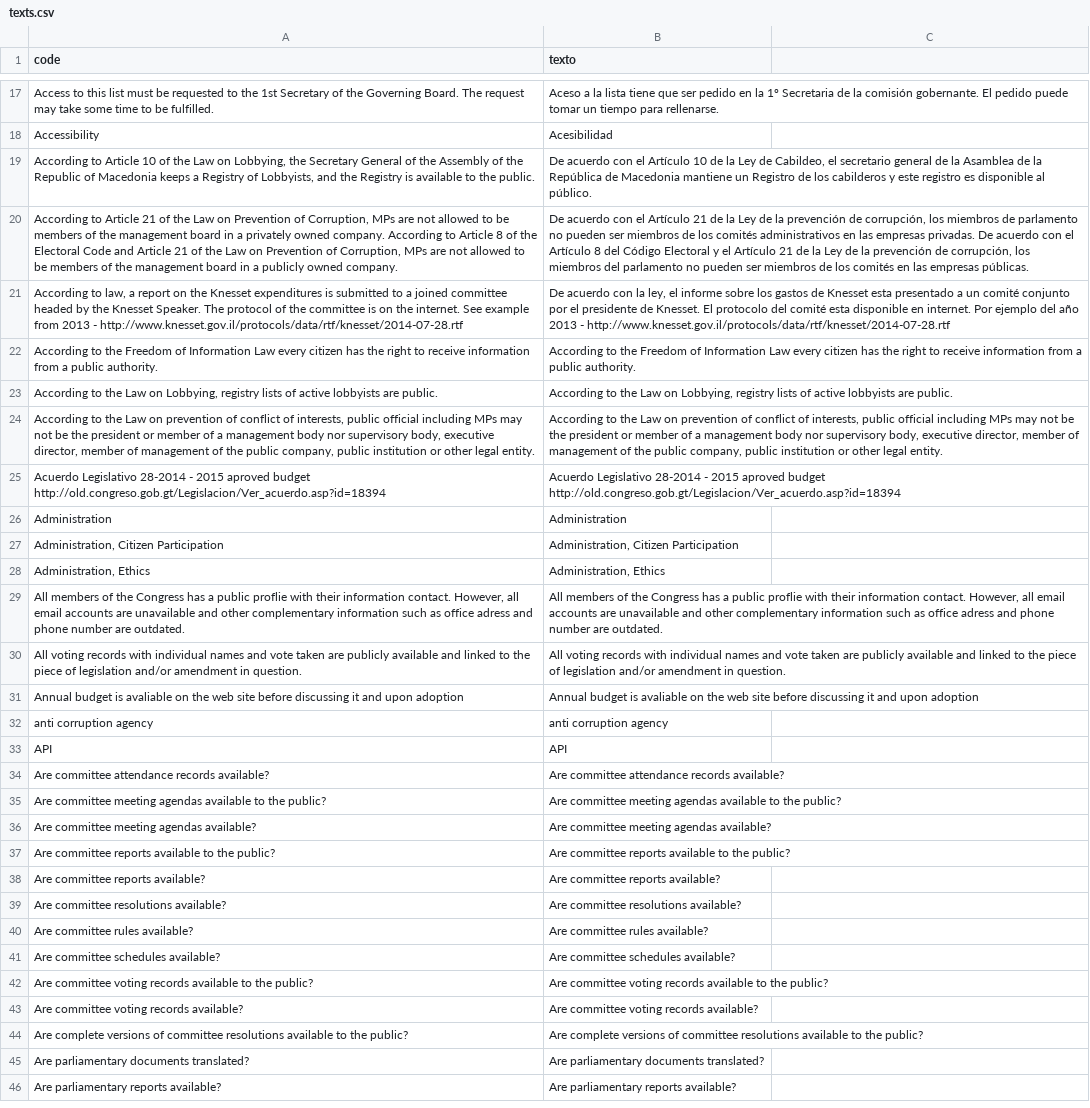
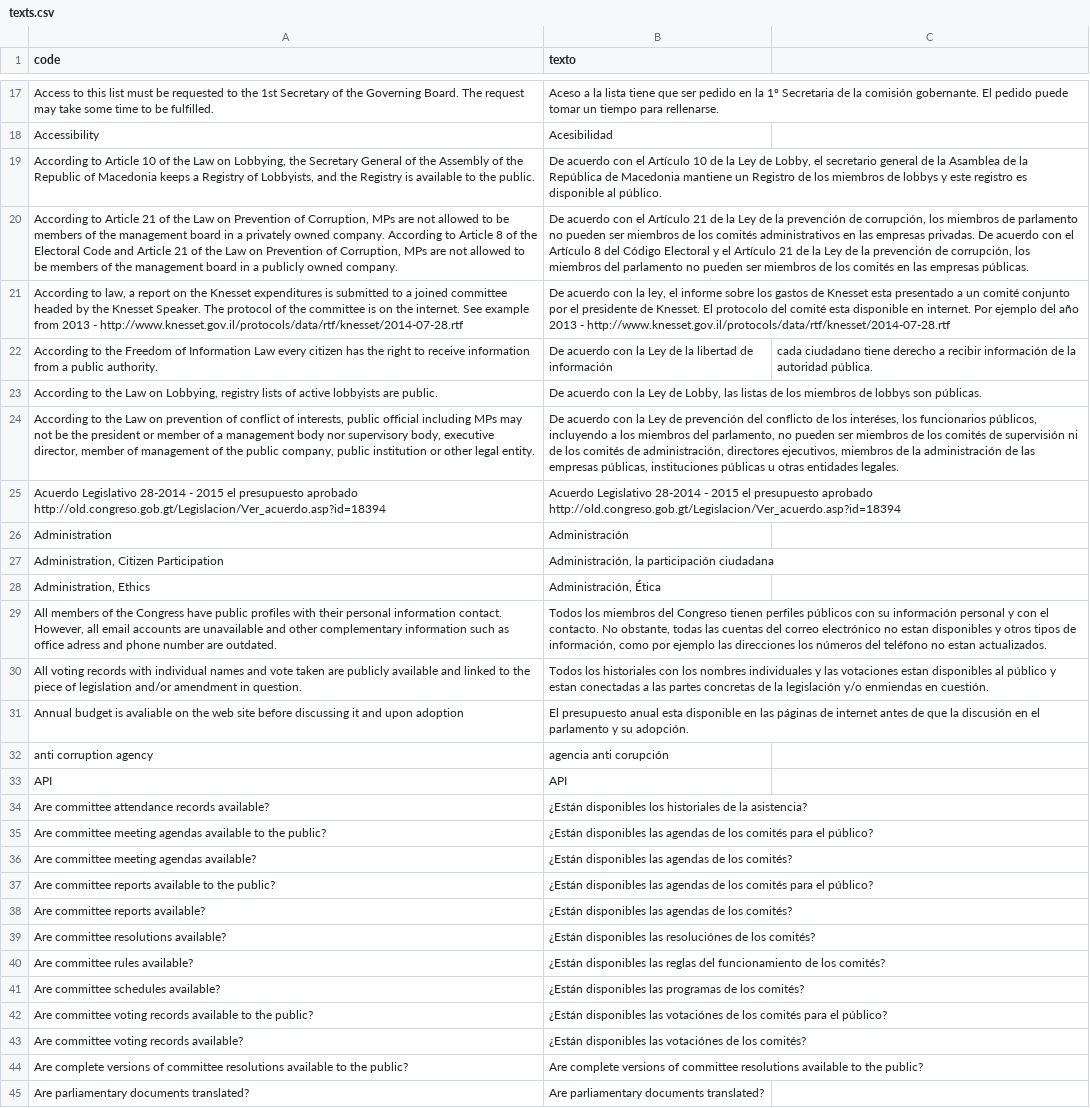
Before and after one commit to KohoVolit/legislative-openness-data-explorer-texts, a CSV file: es/data/texts.csv, drawn as a sheet; only a part is shown, gaps mark what is left out; the shorter side is filled out with more unchanged rows; the diff names each change by its address in the sheet, - before the commit and + after, or states it on an @@ line.

Commit message:
Update texts.csv

```diff
--- a/es/data/texts.csv
+++ b/es/data/texts.csv
-B19 (texto): …Ley de Cabildeo, el secretario general de la Asamblea de la República de Macedonia mantiene un Registro de los cabilderos y este…
+B19 (texto): …Ley de Lobby, el secretario general de la Asamblea de la República de Macedonia mantiene un Registro de los miembros de lobbys y este…
-B22 (texto): According to the Freedom of Information Law every citizen has the right to receive information from a public authority.
+B22 (texto): De acuerdo con la Ley de la libertad de información
-C22: (empty)
+C22: cada ciudadano tiene derecho a recibir información de la autoridad pública.
-B23 (texto): According to the Law on Lobbying, registry lists of active lobbyists are public.
+B23 (texto): De acuerdo con la Ley de Lobby, las listas de los miembros de lobbys son públicas.
-B24 (texto): According to the Law on prevention of conflict of interests, public official including MPs may not be the president or member of a management body nor supervisory body, executive director, member of management of the public company, public institution or other legal entity.
+B24 (texto): De acuerdo con la Ley de prevención del conflicto de los interéses, los funcionarios públicos, incluyendo a los miembros del parlamento, no pueden ser miembros de los comités de supervisión ni de los comités de administración, directores ejecutivos, miembros de la administración de las empresas públicas, instituciones públicas u otras entidades legales.
-A25 (code): …- 2015 aproved budget http://old.congreso.gob.gt/Legislacion/Ver_acuerdo.asp?id=18394
+A25 (code): …- 2015 el presupuesto aprobado http://old.congreso.gob.gt/Legislacion/Ver_acuerdo.asp?id=18394
-B25 (texto): …- 2015 aproved budget http://old.congreso.gob.gt/Legislacion/Ver_acuerdo.asp?id=18394
+B25 (texto): …- 2015 el presupuesto aprobado http://old.congreso.gob.gt/Legislacion/Ver_acuerdo.asp?id=18394
-B26 (texto): Administration
+B26 (texto): Administración
-B27 (texto): Administration, Citizen Participation
+B27 (texto): Administración, la participación ciudadana
-B28 (texto): Administration, Ethics
+B28 (texto): Administración, Ética
-A29 (code): …the Congress has a public proflie with their information contact.…
+A29 (code): …the Congress have public profiles with their personal information contact.…
-B29 (texto): All members of the Congress has a public proflie with their information contact. However, all email accounts are unavailable and other complementary information such as office adress and phone number are outdated.
+B29 (texto): Todos los miembros del Congreso tienen perfiles públicos con su información personal y con el contacto. No obstante, todas las cuentas del correo electrónico no estan disponibles y otros tipos de información, como por ejemplo las direcciones los números del teléfono no estan actualizados.
-B30 (texto): All voting records with individual names and vote taken are publicly available and linked to the piece of legislation and/or amendment in question.
+B30 (texto): Todos los historiales con los nombres individuales y las votaciones estan disponibles al público y estan conectadas a las partes concretas de la legislación y/o enmiendas en cuestión.
-B31 (texto): Annual budget is avaliable on the web site before discussing it and upon adoption
+B31 (texto): El presupuesto anual esta disponible en las páginas de internet antes de que la discusión en el parlamento y su adopción.
-B32 (texto): anti corruption agency
+B32 (texto): agencia anti corupción
-B34 (texto): Are committee attendance records available?
+B34 (texto): ¿Están disponibles los historiales de la asistencia?
-B35 (texto): Are committee meeting agendas available to the public?
+B35 (texto): ¿Están disponibles las agendas de los comités para el público?
-B36 (texto): Are committee meeting agendas available?
+B36 (texto): ¿Están disponibles las agendas de los comités?
-B37 (texto): Are committee reports available to the public?
+B37 (texto): ¿Están disponibles las agendas de los comités para el público?
-B38 (texto): Are committee reports available?
+B38 (texto): ¿Están disponibles las agendas de los comités?
-B39 (texto): Are committee resolutions available?
+B39 (texto): ¿Están disponibles las resoluciónes de los comités?
-B40 (texto): Are committee rules available?
+B40 (texto): ¿Están disponibles las reglas del funcionamiento de los comités?
-B41 (texto): Are committee schedules available?
+B41 (texto): ¿Están disponibles las programas de los comités?
-B42 (texto): Are committee voting records available to the public?
+B42 (texto): ¿Están disponibles las votaciónes de los comités para el público?
-B43 (texto): Are committee voting records available?
+B43 (texto): ¿Están disponibles las votaciónes de los comités?
```
